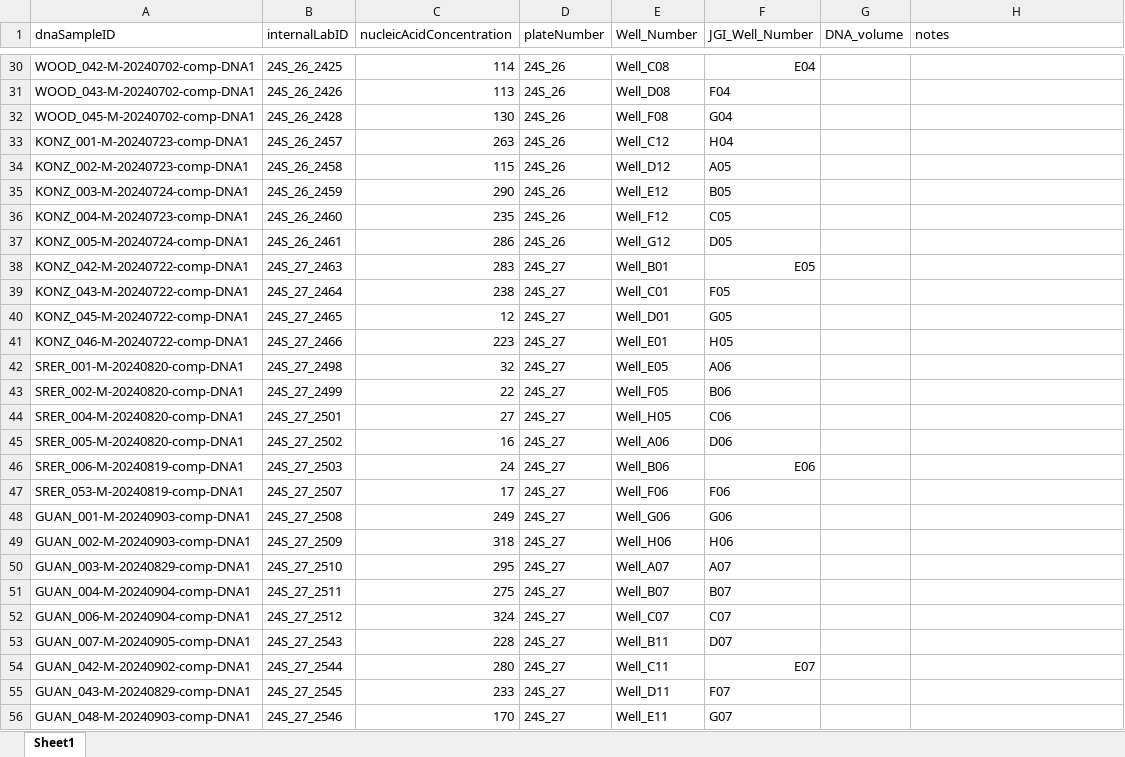
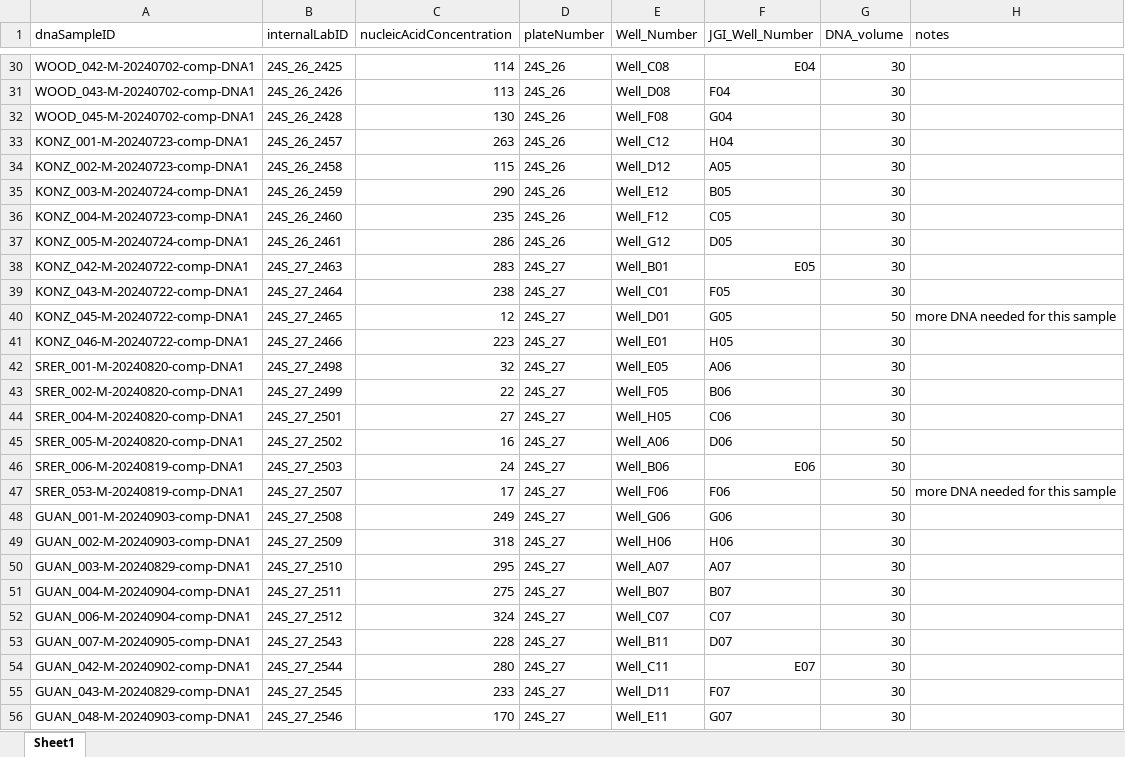
Before and after one commit to NEONScience/nmdc_microbe, an Excel workbook: data/AY2024_JGI_plate03_map.xlsx, sheet Sheet1, drawn as a sheet; only a part is shown, gaps mark what is left out; values as stored, in another font and other column widths than the file's, no cell formats; the diff covers the shown part only; the diff names each change by its address in the sheet, - before the commit and + after, or states it on an @@ line.

```diff
--- a/data/AY2024_JGI_plate03_map.xlsx (sheet Sheet1)
+++ b/data/AY2024_JGI_plate03_map.xlsx (sheet Sheet1)
-G30:G39 (DNA_volume): (empty)
+G30:G39 (DNA_volume): 30
-G40 (DNA_volume): (empty)
+G40 (DNA_volume): 50
-H40 (notes): (empty)
+H40 (notes): more DNA needed for this sample
-G41:G44 (DNA_volume): (empty)
+G41:G44 (DNA_volume): 30
-G45 (DNA_volume): (empty)
+G45 (DNA_volume): 50
-G46 (DNA_volume): (empty)
+G46 (DNA_volume): 30
-G47 (DNA_volume): (empty)
+G47 (DNA_volume): 50
-H47 (notes): (empty)
+H47 (notes): more DNA needed for this sample
-G48:G56 (DNA_volume): (empty)
+G48:G56 (DNA_volume): 30
```
Also changed, not shown: 56 edited cells elsewhere in this sheet, cell formats.
